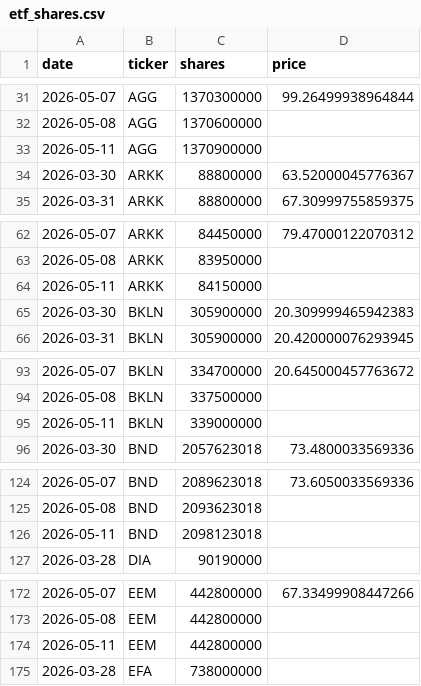
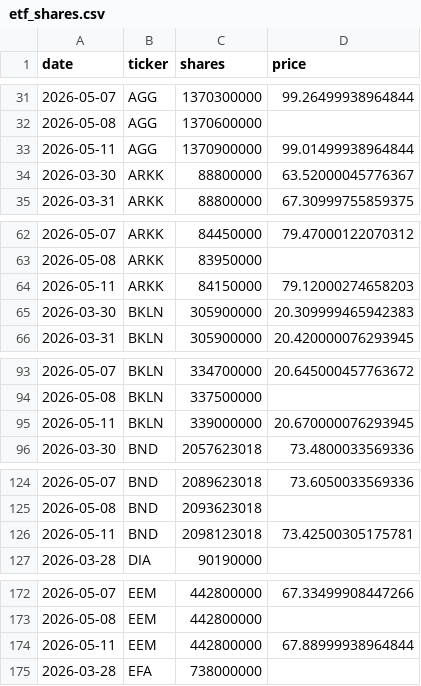
Before and after one commit to isaergun/etf-flows-data, a CSV file: data/etf_shares.csv, drawn as a sheet; only a part is shown, gaps mark what is left out; the diff covers the shown part only.

```diff
--- a/data/etf_shares.csv
+++ b/data/etf_shares.csv
@@ -32,3 +32,3 @@ date,ticker,shares,price
 2026-05-08,AGG,1370600000,
-2026-05-11,AGG,1370900000,
+2026-05-11,AGG,1370900000,99.01499938964844
 2026-03-30,ARKK,88800000,63.52000045776367
@@ -63,3 +63,3 @@ date,ticker,shares,price
 2026-05-08,ARKK,83950000,
-2026-05-11,ARKK,84150000,
+2026-05-11,ARKK,84150000,79.12000274658203
 2026-03-30,BKLN,305900000,20.309999465942383
@@ -94,3 +94,3 @@ date,ticker,shares,price
 2026-05-08,BKLN,337500000,
-2026-05-11,BKLN,339000000,
+2026-05-11,BKLN,339000000,20.670000076293945
 2026-03-30,BND,2057623018,73.4800033569336
@@ -125,3 +125,3 @@ date,ticker,shares,price
 2026-05-08,BND,2093623018,
-2026-05-11,BND,2098123018,
+2026-05-11,BND,2098123018,73.42500305175781
 2026-03-28,DIA,90190000,
@@ -173,3 +173,3 @@ date,ticker,shares,price
 2026-05-08,EEM,442800000,
-2026-05-11,EEM,442800000,
+2026-05-11,EEM,442800000,67.88999938964844
 2026-03-28,EFA,738000000,
```
Also changed, not shown: 30 edited cells elsewhere in this file, data/etf_aum.csv, data/etf_flows.csv.
